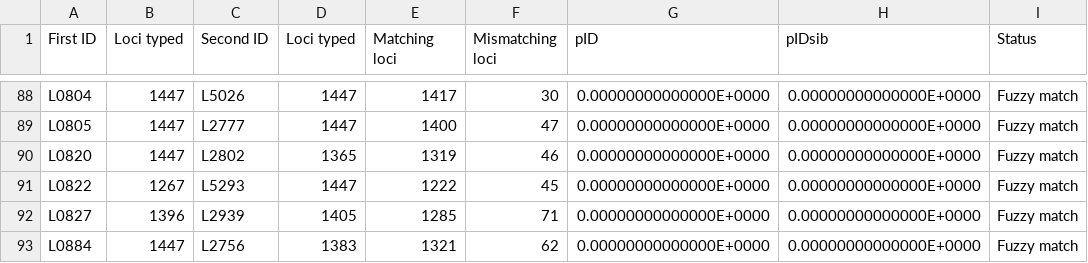
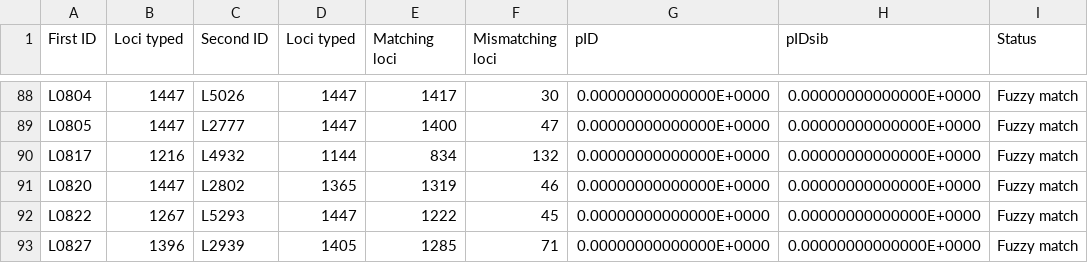
Before and after one commit to pinskylab/genomics, a CSV file: 33-03_seq_identity_ID.csv, drawn as a sheet; only a part is shown, gaps mark what is left out; the shorter side is filled out with more unchanged rows.

```diff
--- a/33-03_seq_identity_ID.csv
+++ b/33-03_seq_identity_ID.csv
@@ -89,2 +89,3 @@ L0804,1447,L5026,1447,1417,30, 0.00000000000000E+0000, 0.00000000000000E+0000,Fu
 L0805,1447,L2777,1447,1400,47, 0.00000000000000E+0000, 0.00000000000000E+0000,Fuzzy match
+L0817,1216,L4932,1144,834,132, 0.00000000000000E+0000, 0.00000000000000E+0000,Fuzzy match
 L0820,1447,L2802,1365,1319,46, 0.00000000000000E+0000, 0.00000000000000E+0000,Fuzzy match
```
Also changed, not shown: 1 other file.
